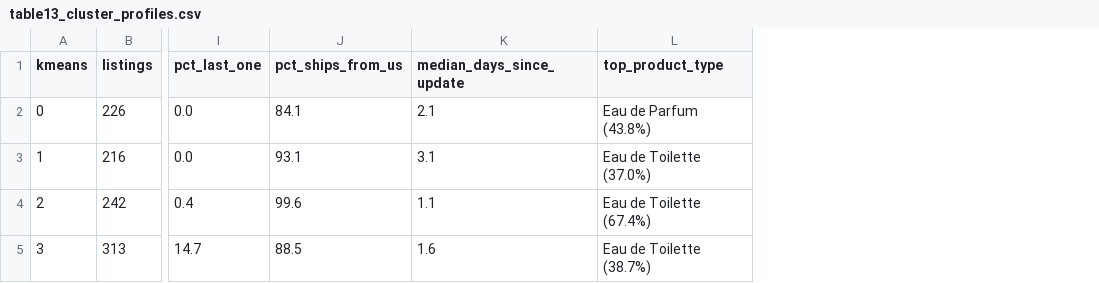
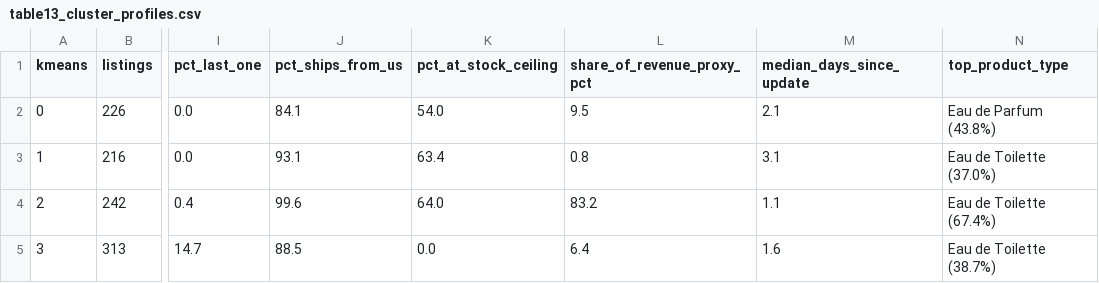
Before and after one commit to kvmmn/_COM7022_MachineLearning, a CSV file: COM7022 - Assignment/output/tables/table13_cluster_profiles.csv, drawn as a sheet; only a part is shown, gaps mark what is left out; the diff names each change by its address in the sheet, - before the commit and + after, or states it on an @@ line.

```diff
--- a/COM7022 - Assignment/output/tables/table13_cluster_profiles.csv
+++ b/COM7022 - Assignment/output/tables/table13_cluster_profiles.csv
+column K (pct_at_stock_ceiling), rows 2-5: 54.0 | 63.4 | 64.0 | 0.0
+column L (share_of_revenue_proxy_pct), rows 2-5: 9.5 | 0.8 | 83.2 | 6.4
```
Also changed, not shown: 20 other files.
